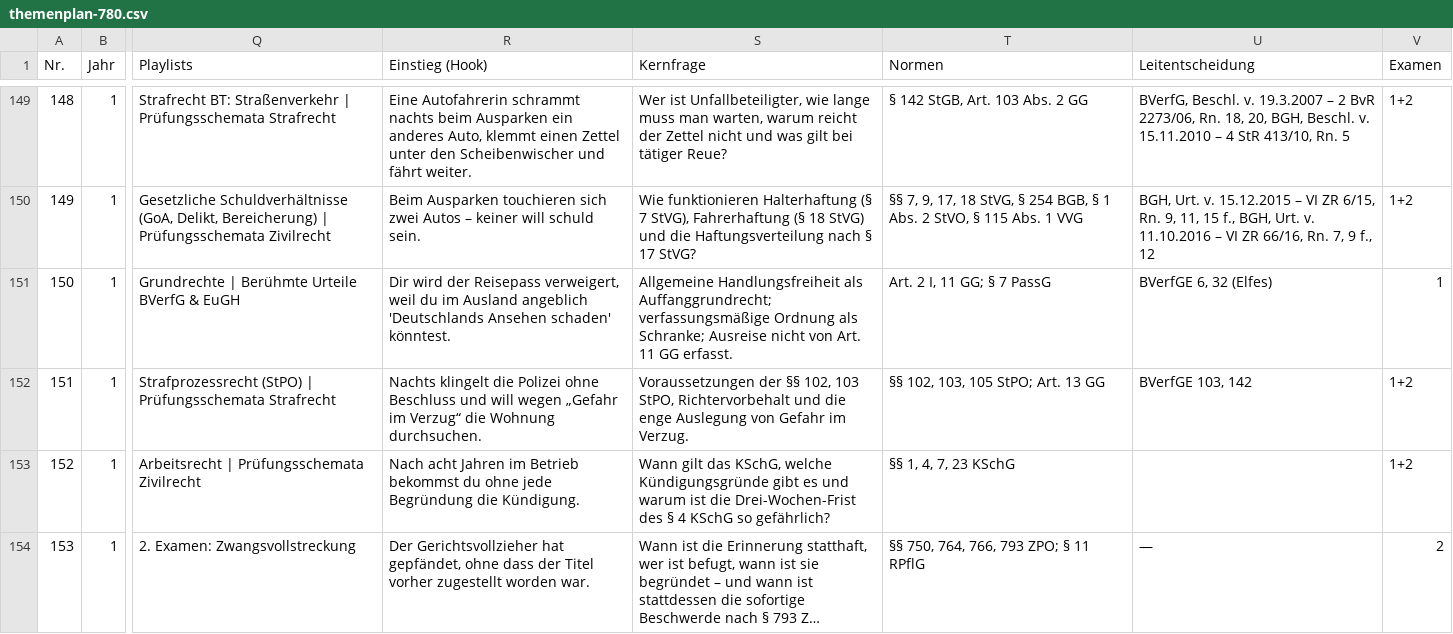
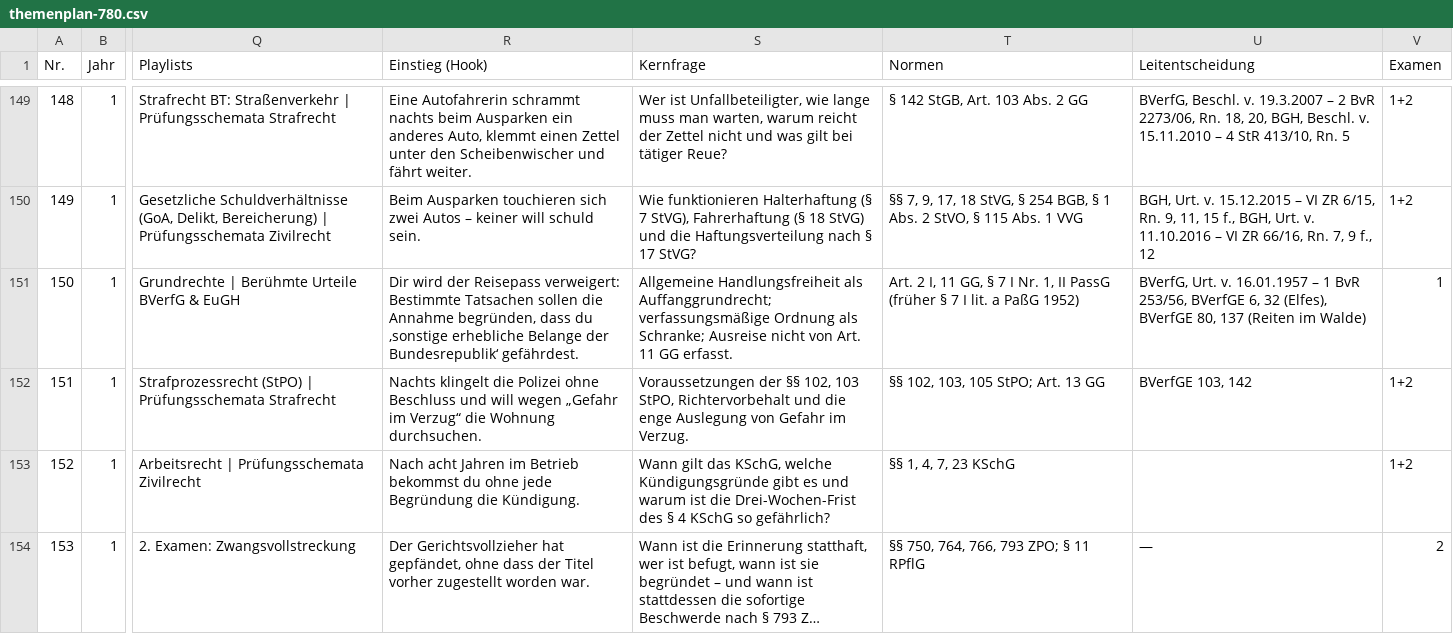
Before and after one commit to Ccan-devoloper/herrjurist, a CSV file: youtube/themenplanung/themenplan-780.csv, drawn as a sheet; only a part is shown, gaps mark what is left out; long unchanged cells end in …; the diff names each change by its address in the sheet, - before the commit and + after, or states it on an @@ line.

```diff
--- a/youtube/themenplanung/themenplan-780.csv
+++ b/youtube/themenplanung/themenplan-780.csv
-R151 (Einstieg (Hook)): …der Reisepass verweigert, weil du im Ausland angeblich 'Deutschlands Ansehen schaden' könntest.
+R151 (Einstieg (Hook)): …der Reisepass verweigert: Bestimmte Tatsachen sollen die Annahme begründen, dass du ‚sonstige erhebliche Belange der Bundesrepublik‘ gefährdest.
-T151 (Normen): …I, 11 GG; § 7 PassG
+T151 (Normen): …I, 11 GG, § 7 I Nr. 1, II PassG (früher § 7 I lit. a PaßG 1952)
-U151 (Leitentscheidung): BVerfGE 6, 32 (Elfes)
+U151 (Leitentscheidung): BVerfG, Urt. v. 16.01.1957 – 1 BvR 253/56, BVerfGE 6, 32 (Elfes), BVerfGE 80, 137 (Reiten im Walde)
```
Also changed, not shown: 2 other files.
